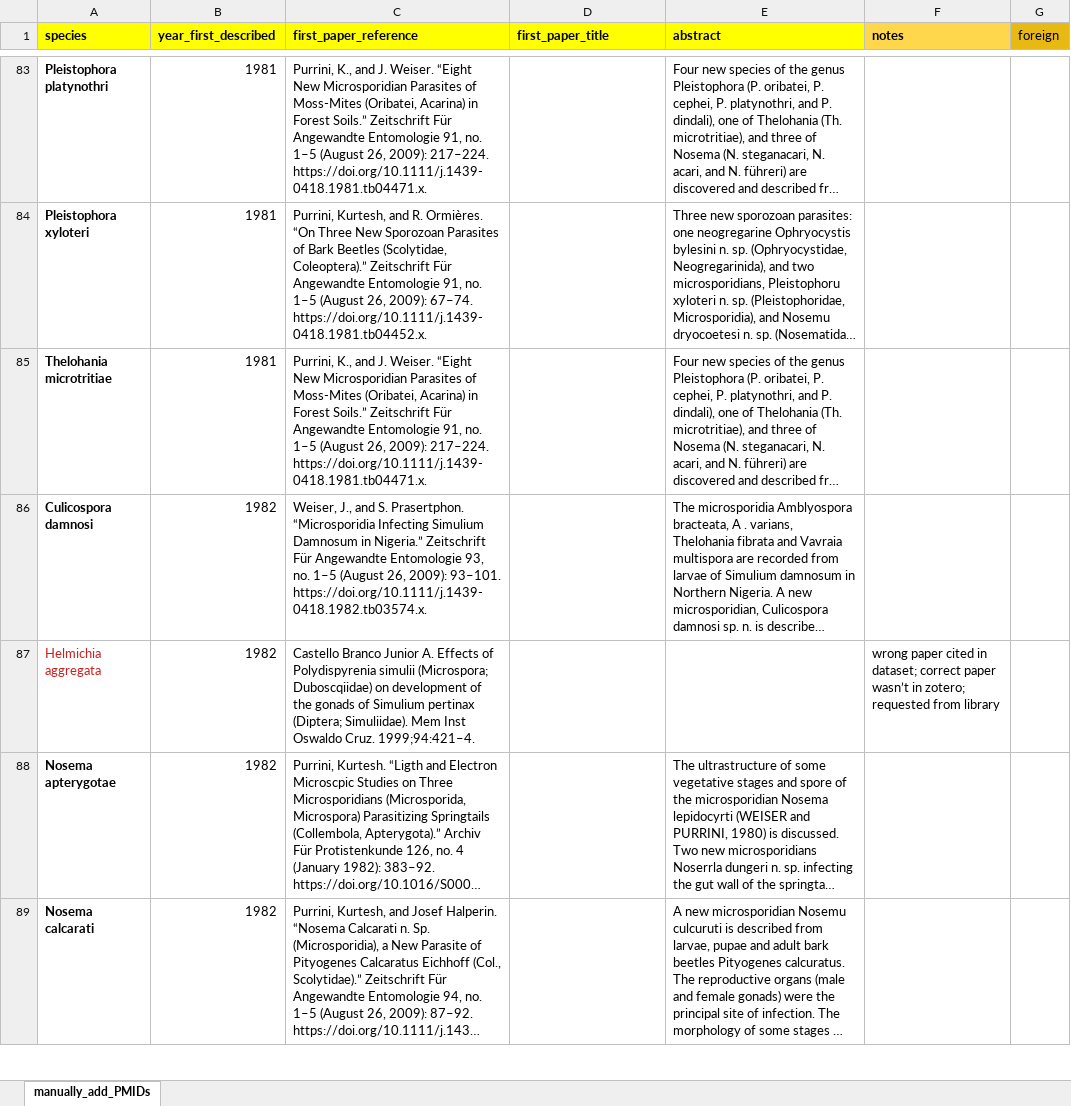
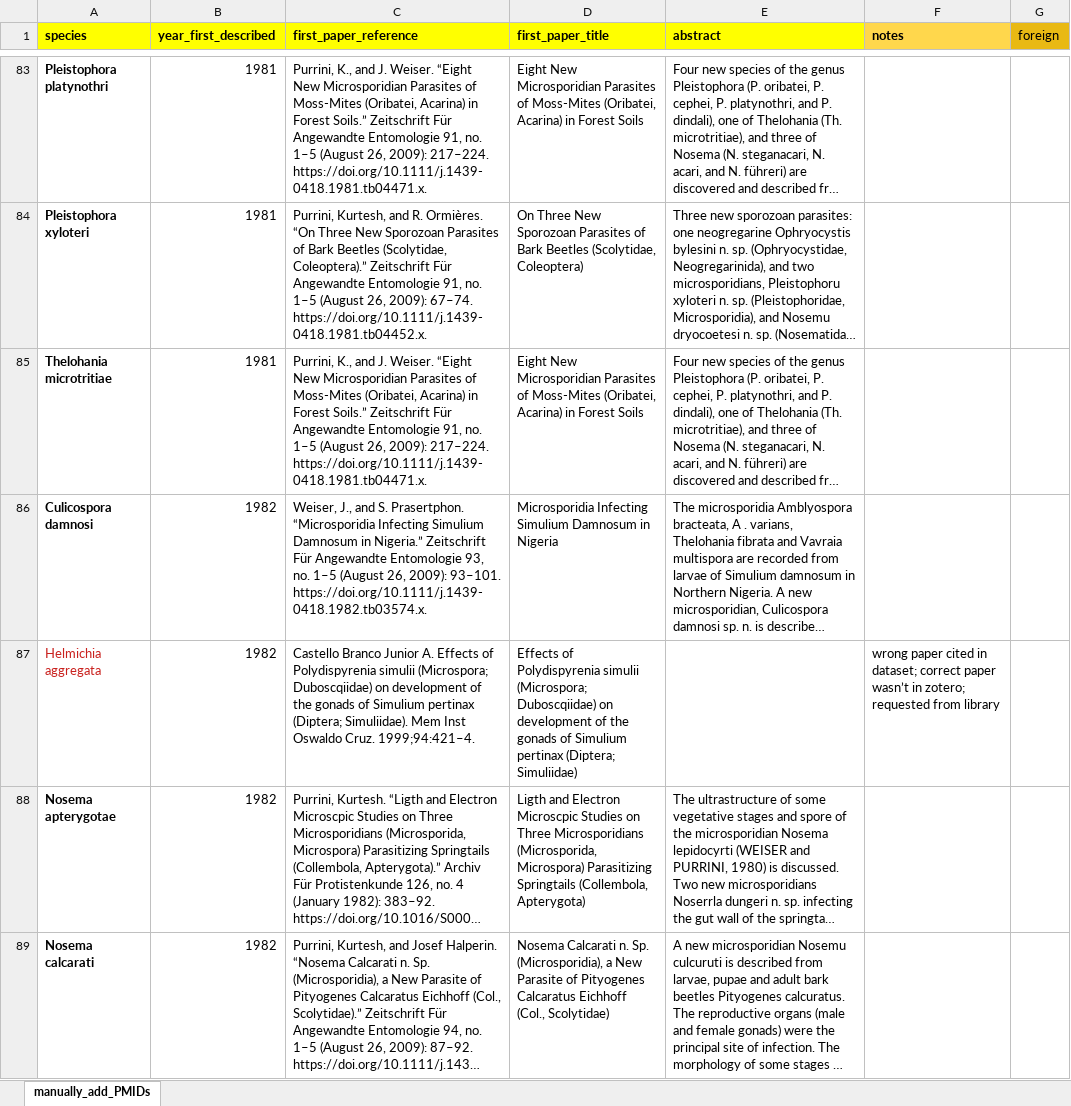
Before and after one commit to Jason-B-Jiang/microsporidia_nlp, an Excel workbook: data/manually_collect_abstracts.xlsx, sheet manually_add_PMIDs, drawn as a sheet; only a part is shown, gaps mark what is left out; long unchanged cells end in …; values as stored, in another font and other column widths than the file's, no borders; the diff covers the shown part only; the diff names each change by its address in the sheet, - before the commit and + after, or states it on an @@ line.

```diff
--- a/data/manually_collect_abstracts.xlsx (sheet manually_add_PMIDs)
+++ b/data/manually_collect_abstracts.xlsx (sheet manually_add_PMIDs)
-D83 (first_paper_title): (empty)
+D83 (first_paper_title): Eight New Microsporidian Parasites of Moss-Mites (Oribatei, Acarina) in Forest Soils
-D84 (first_paper_title): (empty)
+D84 (first_paper_title): On Three New Sporozoan Parasites of Bark Beetles (Scolytidae, Coleoptera)
-D85 (first_paper_title): (empty)
+D85 (first_paper_title): Eight New Microsporidian Parasites of Moss-Mites (Oribatei, Acarina) in Forest Soils
-D86 (first_paper_title): (empty)
+D86 (first_paper_title): Microsporidia Infecting Simulium Damnosum in Nigeria
-D87 (first_paper_title): (empty)
+D87 (first_paper_title): Effects of Polydispyrenia simulii (Microspora; Duboscqiidae) on development of the gonads of Simulium pertinax (Diptera; Simuliidae)
-D88 (first_paper_title): (empty)
+D88 (first_paper_title): Ligth and Electron Microscpic Studies on Three Microsporidians (Microsporida, Microspora) Parasitizing Springtails (Collembola, Apterygota)
-D89 (first_paper_title): (empty)
+D89 (first_paper_title): Nosema Calcarati n. Sp. (Microsporidia), a New Parasite of Pityogenes Calcaratus Eichhoff (Col., Scolytidae)
```
Also changed, not shown: 115 edited cells elsewhere in this sheet, 7 other files.
